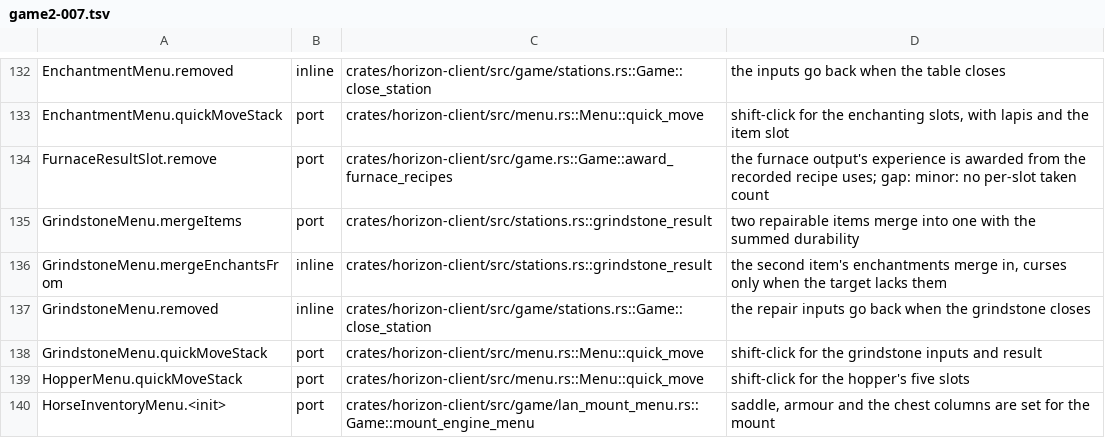
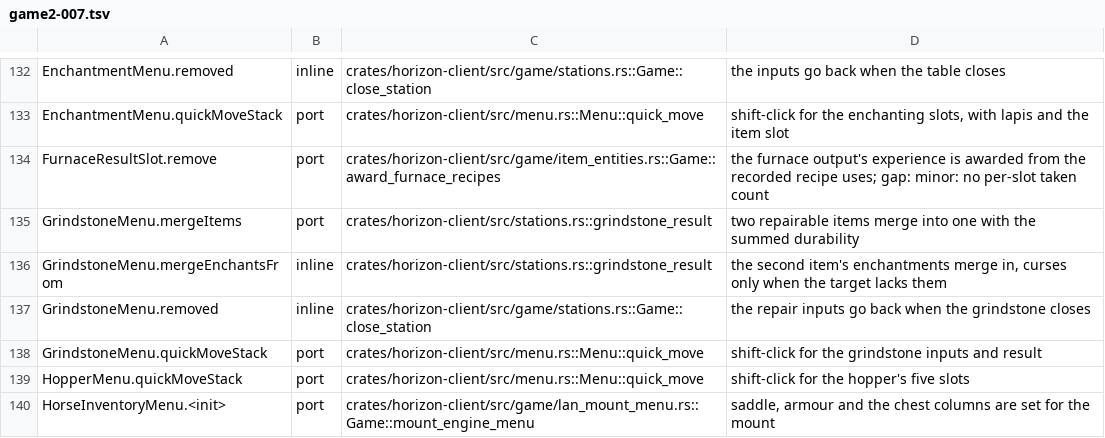
Before and after one commit to heyskylo/horizon-ios, a TSV file: tools/port_map/game2-007.tsv, drawn as a sheet; only a part is shown, gaps mark what is left out.

```diff
--- a/tools/port_map/game2-007.tsv
+++ b/tools/port_map/game2-007.tsv
@@ -133,3 +133,3 @@ EnchantmentMenu.removed	inline	crates/horizon-client/src/game/stations.rs::Game:
 EnchantmentMenu.quickMoveStack	port	crates/horizon-client/src/menu.rs::Menu::quick_move	shift-click for the enchanting slots, with lapis and the item slot
-FurnaceResultSlot.remove	port	crates/horizon-client/src/game.rs::Game::award_furnace_recipes	the furnace output's experience is awarded from the recorded recipe uses; gap: minor: no per-slot taken count
+FurnaceResultSlot.remove	port	crates/horizon-client/src/game/item_entities.rs::Game::award_furnace_recipes	the furnace output's experience is awarded from the recorded recipe uses; gap: minor: no per-slot taken count
 GrindstoneMenu.mergeItems	port	crates/horizon-client/src/stations.rs::grindstone_result	two repairable items merge into one with the summed durability
```
Also changed, not shown: tools/port_map/game-005.tsv, tools/port_map/game2-005.tsv, 3 other files.
